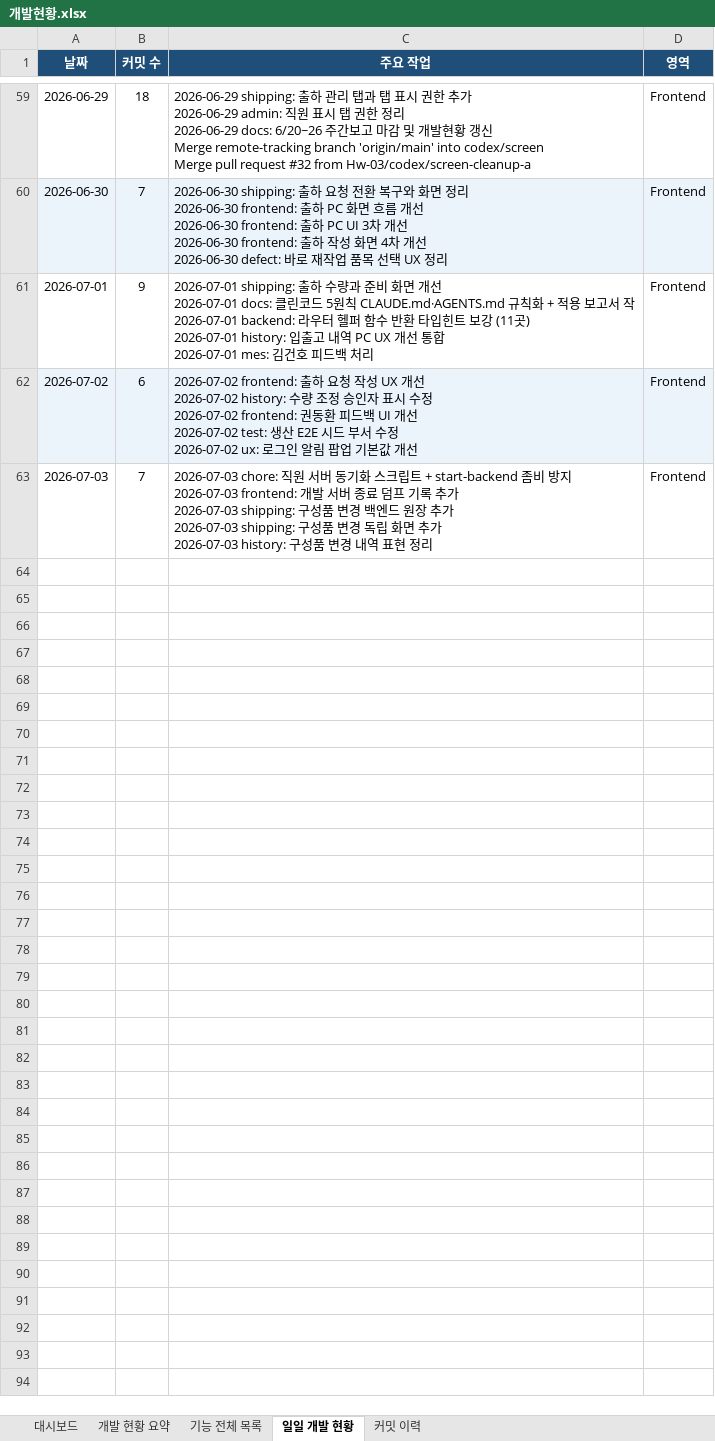
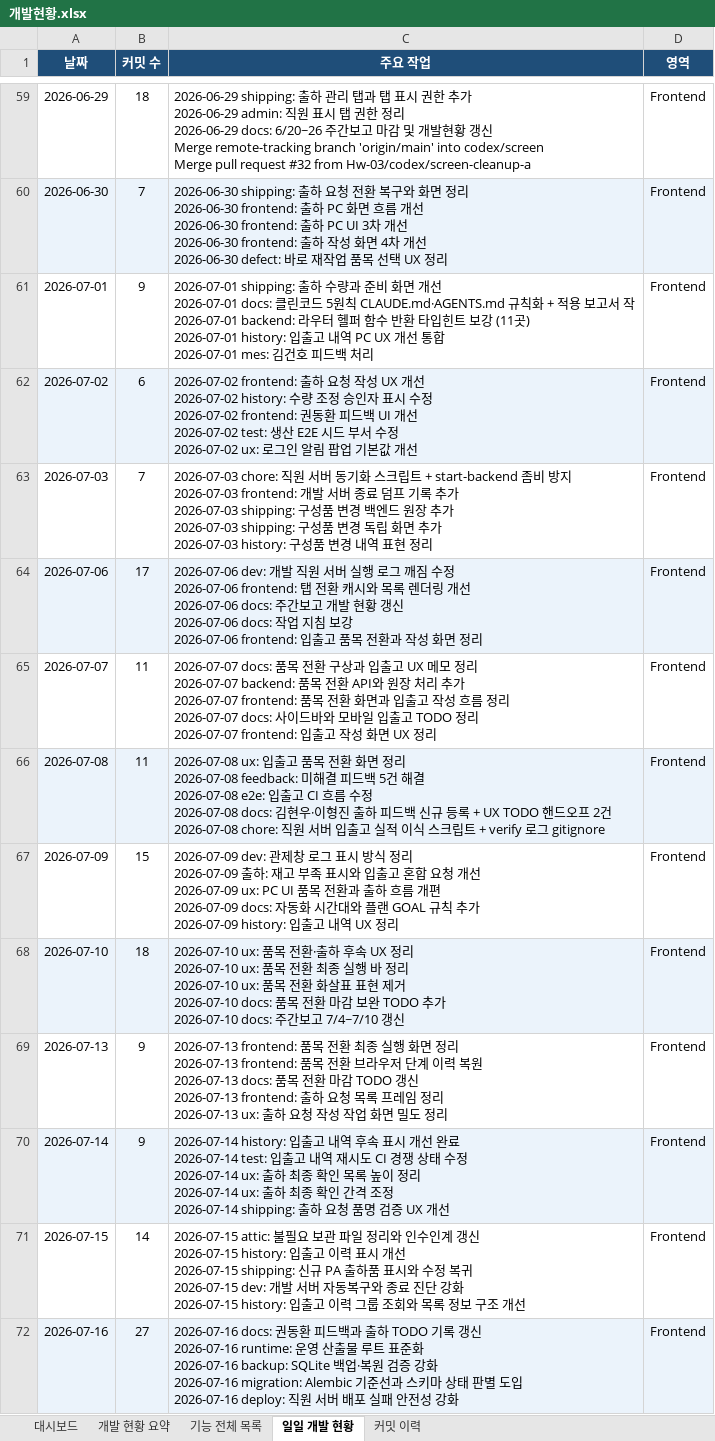
Before and after one commit to Hw-03/ERP, an Excel workbook: _attic/docs/개발현황.xlsx, sheet 일일 개발 현황, drawn as a sheet; only a part is shown, gaps mark what is left out; values as stored, in another font and other column widths than the file's, no borders; ↵ is a line break in a cell; the diff names each change by its address in the sheet, - before the commit and + after, or states it on an @@ line.

```diff
--- a/_attic/docs/개발현황.xlsx (sheet 일일 개발 현황)
+++ b/_attic/docs/개발현황.xlsx (sheet 일일 개발 현황)
+row 64: 2026-07-06 | 17 | 2026-07-06 dev: 개발 직원 서버 실행 로그 깨짐 수정 ↵ 2026-07-06 frontend: 탭 전환 캐시와 목록 렌더링 개선 ↵ 2026-07-06 docs: 주간보고 개발 현황 갱신 ↵ 2026-07-06 docs: 작업 지침 보강 ↵ 2026-07-06 frontend: 입출고 품목 전환과 작성 화면 정리 | Frontend
+row 65: 2026-07-07 | 11 | 2026-07-07 docs: 품목 전환 구상과 입출고 UX 메모 정리 ↵ 2026-07-07 backend: 품목 전환 API와 원장 처리 추가 ↵ 2026-07-07 frontend: 품목 전환 화면과 입출고 작성 흐름 정리 ↵ 2026-07-07 docs: 사이드바와 모바일 입출고 TODO 정리 ↵ 2026-07-07 frontend: 입출고 작성 화면 UX 정리 | Frontend
+row 66: 2026-07-08 | 11 | 2026-07-08 ux: 입출고 품목 전환 화면 정리 ↵ 2026-07-08 feedback: 미해결 피드백 5건 해결 ↵ 2026-07-08 e2e: 입출고 CI 흐름 수정 ↵ 2026-07-08 docs: 김현우·이형진 출하 피드백 신규 등록 + UX TODO 핸드오프 2건 ↵ 2026-07-08 chore: 직원 서버 입출고 실적 이식 스크립트 + verify 로그 gitignore | Frontend
+row 67: 2026-07-09 | 15 | 2026-07-09 dev: 관제창 로그 표시 방식 정리 ↵ 2026-07-09 출하: 재고 부족 표시와 입출고 혼합 요청 개선 ↵ 2026-07-09 ux: PC UI 품목 전환과 출하 흐름 개편 ↵ 2026-07-09 docs: 자동화 시간대와 플랜 GOAL 규칙 추가 ↵ 2026-07-09 history: 입출고 내역 UX 정리 | Frontend
+row 68: 2026-07-10 | 18 | 2026-07-10 ux: 품목 전환·출하 후속 UX 정리 ↵ 2026-07-10 ux: 품목 전환 최종 실행 바 정리 ↵ 2026-07-10 ux: 품목 전환 화살표 표현 제거 ↵ 2026-07-10 docs: 품목 전환 마감 보완 TODO 추가 ↵ 2026-07-10 docs: 주간보고 7/4~7/10 갱신 | Frontend
+row 69: 2026-07-13 | 9 | 2026-07-13 frontend: 품목 전환 최종 실행 화면 정리 ↵ 2026-07-13 frontend: 품목 전환 브라우저 단계 이력 복원 ↵ 2026-07-13 docs: 품목 전환 마감 TODO 갱신 ↵ 2026-07-13 frontend: 출하 요청 목록 프레임 정리 ↵ 2026-07-13 ux: 출하 요청 작성 작업 화면 밀도 정리 | Frontend
+row 70: 2026-07-14 | 9 | 2026-07-14 history: 입출고 내역 후속 표시 개선 완료 ↵ 2026-07-14 test: 입출고 내역 재시도 CI 경쟁 상태 수정 ↵ 2026-07-14 ux: 출하 최종 확인 목록 높이 정리 ↵ 2026-07-14 ux: 출하 최종 확인 간격 조정 ↵ 2026-07-14 shipping: 출하 요청 품명 검증 UX 개선 | Frontend
+row 71: 2026-07-15 | 14 | 2026-07-15 attic: 불필요 보관 파일 정리와 인수인계 갱신 ↵ 2026-07-15 history: 입출고 이력 표시 개선 ↵ 2026-07-15 shipping: 신규 PA 출하품 표시와 수정 복귀 ↵ 2026-07-15 dev: 개발 서버 자동복구와 종료 진단 강화 ↵ 2026-07-15 history: 입출고 이력 그룹 조회와 목록 정보 구조 개선 | Frontend
+row 72: 2026-07-16 | 27 | 2026-07-16 docs: 권동환 피드백과 출하 TODO 기록 갱신 ↵ 2026-07-16 runtime: 운영 산출물 루트 표준화 ↵ 2026-07-16 backup: SQLite 백업·복원 검증 강화 ↵ 2026-07-16 migration: Alembic 기준선과 스키마 상태 판별 도입 ↵ 2026-07-16 deploy: 직원 서버 배포 실패 안전성 강화 | Frontend
```
Also changed, not shown: sheet 커밋 이력, sheet 대시보드, sheet 기능 전체 목록, sheet 개발 현황 요약, 3 other files.
